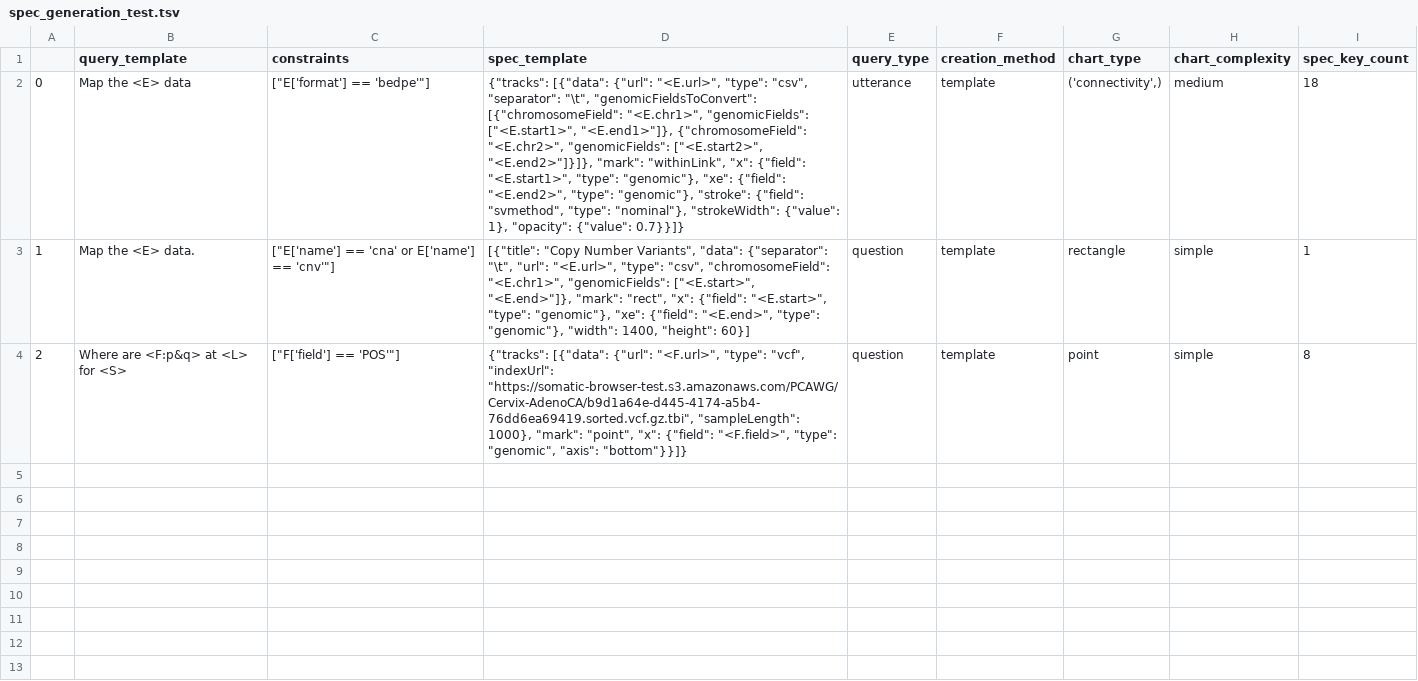
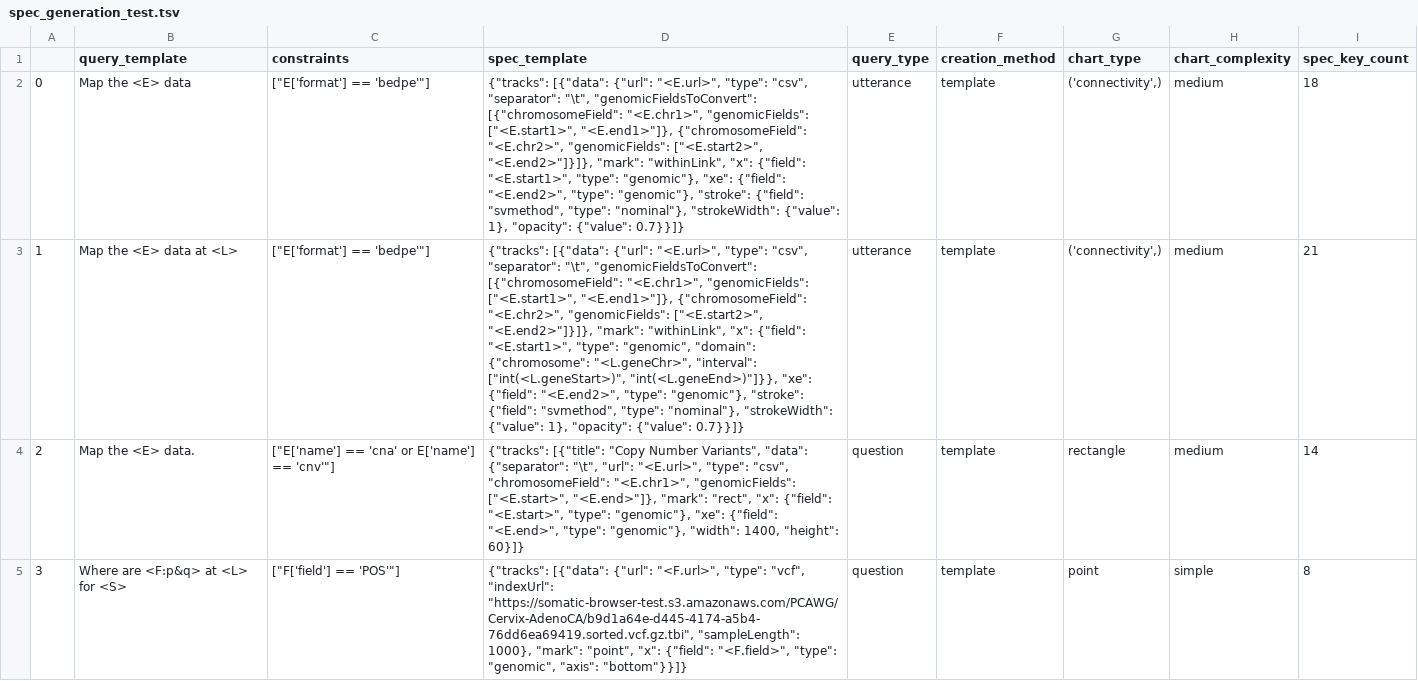
Before and after one commit to skylarwalters/DQVis-Generation, a TSV file: spec_generation_test.tsv, drawn as a sheet; the diff names each change by its address in the sheet, - before the commit and + after, or states it on an @@ line.

```diff
--- a/spec_generation_test.tsv
+++ b/spec_generation_test.tsv
-B3 (query_template): Map the <E> data.
+B3 (query_template): Map the <E> data at <L>
-C3 (constraints): ["E['name'] == 'cna' or E['name'] == 'cnv'"]
+C3 (constraints): ["E['format'] == 'bedpe'"]
-D3 (spec_template): [{"title": "Copy Number Variants", "data": {"separator": "\t", "url": "<E.url>", "type": "csv", "chromosomeField": "<E.chr1>", "genomicFields": ["<E.start>", "<E.end>"]}, "mark": "rect", "x": {"field": "<E.start>", "type": "genomic"}, "xe": {"field": "<E.end>", "type": "genomic"}, "width": 1400, "height": 60}]
+D3 (spec_template): {"tracks": [{"data": {"url": "<E.url>", "type": "csv", "separator": "\t", "genomicFieldsToConvert": [{"chromosomeField": "<E.chr1>", "genomicFields": ["<E.start1>", "<E.end1>"]}, {"chromosomeField": "<E.chr2>", "genomicFields": ["<E.start2>", "<E.end2>"]}]}, "mark": "withinLink", "x": {"field": "<E.start1>", "type": "genomic", "domain": {"chromosome": "<L.geneChr>", "interval": ["int(<L.geneStart>)", "int(<L.geneEnd>)"]}}, "xe": {"field": "<E.end2>", "type": "genomic"}, "stroke": {"field": "svmethod", "type": "nominal"}, "strokeWidth": {"value": 1}, "opacity": {"value": 0.7}}]}
-E3 (query_type): question
+E3 (query_type): utterance
-G3 (chart_type): rectangle
+G3 (chart_type): ('connectivity',)
-H3:H4 (chart_complexity): simple
+H3:H4 (chart_complexity): medium
-I3 (spec_key_count): 1
+I3 (spec_key_count): 21
-B4 (query_template): Where are <F:p&q> at <L> for <S>
+B4 (query_template): Map the <E> data.
-C4 (constraints): ["F['field'] == 'POS'"]
+C4 (constraints): ["E['name'] == 'cna' or E['name'] == 'cnv'"]
-D4 (spec_template): {"tracks": [{"data": {"url": "<F.url>", "type": "vcf", "indexUrl": "https://somatic-browser-test.s3.amazonaws.com/PCAWG/Cervix-AdenoCA/b9d1a64e-d445-4174-a5b4-76dd6ea69419.sorted.vcf.gz.tbi", "sampleLength": 1000}, "mark": "point", "x": {"field": "<F.field>", "type": "genomic", "axis": "bottom"}}]}
+D4 (spec_template): {"tracks": [{"title": "Copy Number Variants", "data": {"separator": "\t", "url": "<E.url>", "type": "csv", "chromosomeField": "<E.chr1>", "genomicFields": ["<E.start>", "<E.end>"]}, "mark": "rect", "x": {"field": "<E.start>", "type": "genomic"}, "xe": {"field": "<E.end>", "type": "genomic"}, "width": 1400, "height": 60}]}
-G4 (chart_type): point
+G4 (chart_type): rectangle
-I4 (spec_key_count): 8
+I4 (spec_key_count): 14
+row 5: 3 | Where are <F:p&q> at <L> for <S> | ["F['field'] == 'POS'"] | {"tracks": [{"data": {"url": "<F.url>", "type": "vcf", "indexUrl": "https://somatic-browser-test.s3.amazonaws.com/PCAWG/Cervix-AdenoCA/b9d1a64e-d445-4174-a5b4-76dd6ea69419.sorted.vcf.gz.tbi", "sampleLength": 1000}, "mark": "point", "x": {"field": "<F.field>", "type": "genomic", "axis": "bottom"}}]} | question | template | point | simple | 8
```
Also changed, not shown: 4 other files.
